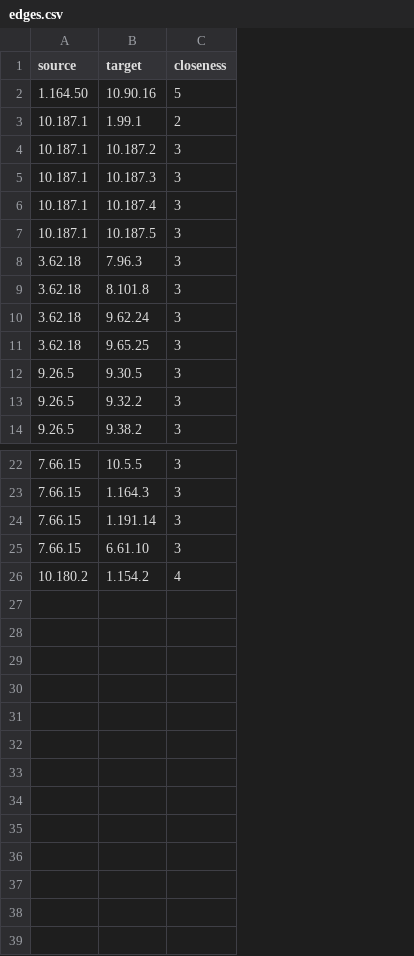
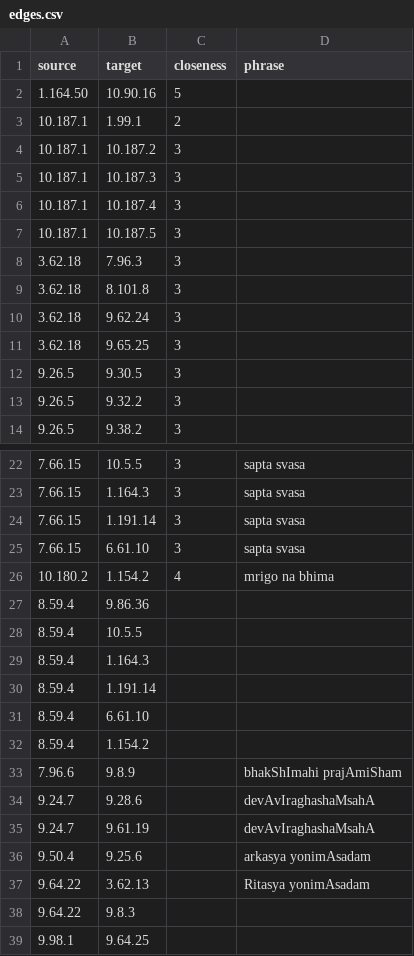
Before and after one commit to ananthnarayan/ananthnarayan.github.io, a CSV file: RigvedaGraph/edges.csv, drawn as a sheet; only a part is shown, gaps mark what is left out; the diff names each change by its address in the sheet, - before the commit and + after, or states it on an @@ line.

```diff
--- a/RigvedaGraph/edges.csv
+++ b/RigvedaGraph/edges.csv
+column D (phrase), rows 22-26: sapta svasa | sapta svasa | sapta svasa | sapta svasa | mrigo na bhima
+row 27: 8.59.4 | 9.86.36
+row 28: 8.59.4 | 10.5.5
+row 29: 8.59.4 | 1.164.3
+row 30: 8.59.4 | 1.191.14
+row 31: 8.59.4 | 6.61.10
+row 32: 8.59.4 | 1.154.2
+row 33: 7.96.6 | 9.8.9 |  | bhakShImahi prajAmiSham
+row 34: 9.24.7 | 9.28.6 |  | devAvIraghashaMsahA
+row 35: 9.24.7 | 9.61.19 |  | devAvIraghashaMsahA
+row 36: 9.50.4 | 9.25.6 |  | arkasya yonimAsadam
+row 37: 9.64.22 | 3.62.13 |  | Ritasya yonimAsadam
+row 38: 9.64.22 | 9.8.3
+row 39: 9.98.1 | 9.64.25
```
Also changed, not shown: RigvedaGraph/suktas.csv, 1 other file.
